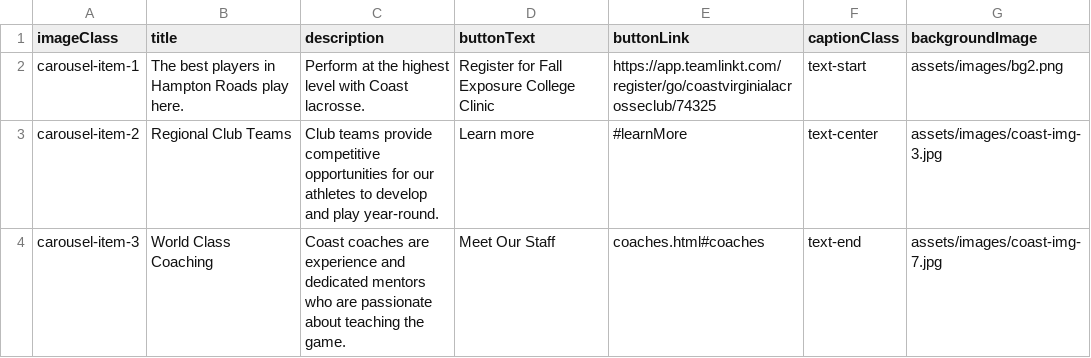
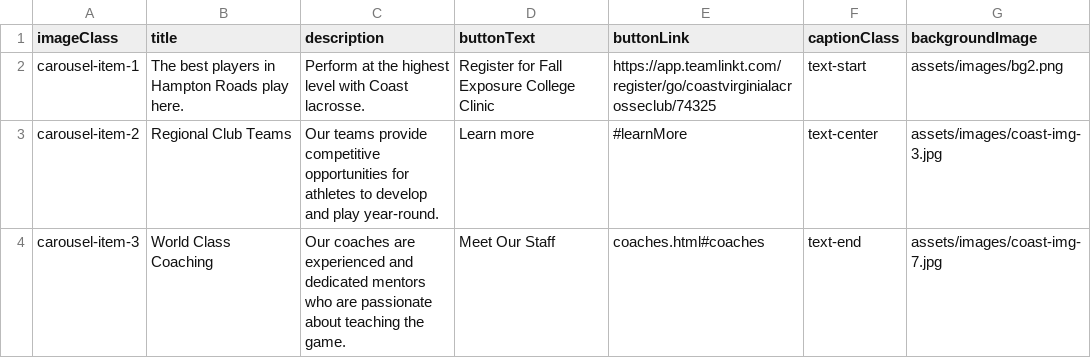
Before and after one commit to alissatroiano/coast-va, a CSV file: assets/data/carousel.csv, drawn as a sheet.

Commit message:
Update carousel.csv from Google Sheets

```diff
--- a/assets/data/carousel.csv
+++ b/assets/data/carousel.csv
@@ -2,3 +2,3 @@ imageClass,title,description,buttonText,buttonLink,captionClass,backgroundImage
 carousel-item-1,The best players in Hampton Roads play here.,Perform at the highest level with Coast lacrosse.,Register for Fall Exposure College Clinic,https://app.teamlinkt.com/register/go/coastvirginialacrosseclub/74325,text-start,assets/images/bg2.png
-carousel-item-2,Regional Club Teams,Club teams provide competitive opportunities for our athletes to develop and play year-round.,Learn more,#learnMore,text-center,assets/images/coast-img-3.jpg
-carousel-item-3,World Class Coaching,Coast coaches are experience and dedicated mentors who are passionate about teaching the game. ,Meet Our Staff,coaches.html#coaches,text-end,assets/images/coast-img-7.jpg
+carousel-item-2,Regional Club Teams,Our teams provide competitive opportunities for athletes to develop and play year-round.,Learn more,#learnMore,text-center,assets/images/coast-img-3.jpg
+carousel-item-3,World Class Coaching,Our coaches are experienced and dedicated mentors who are passionate about teaching the game. ,Meet Our Staff,coaches.html#coaches,text-end,assets/images/coast-img-7.jpg
```
